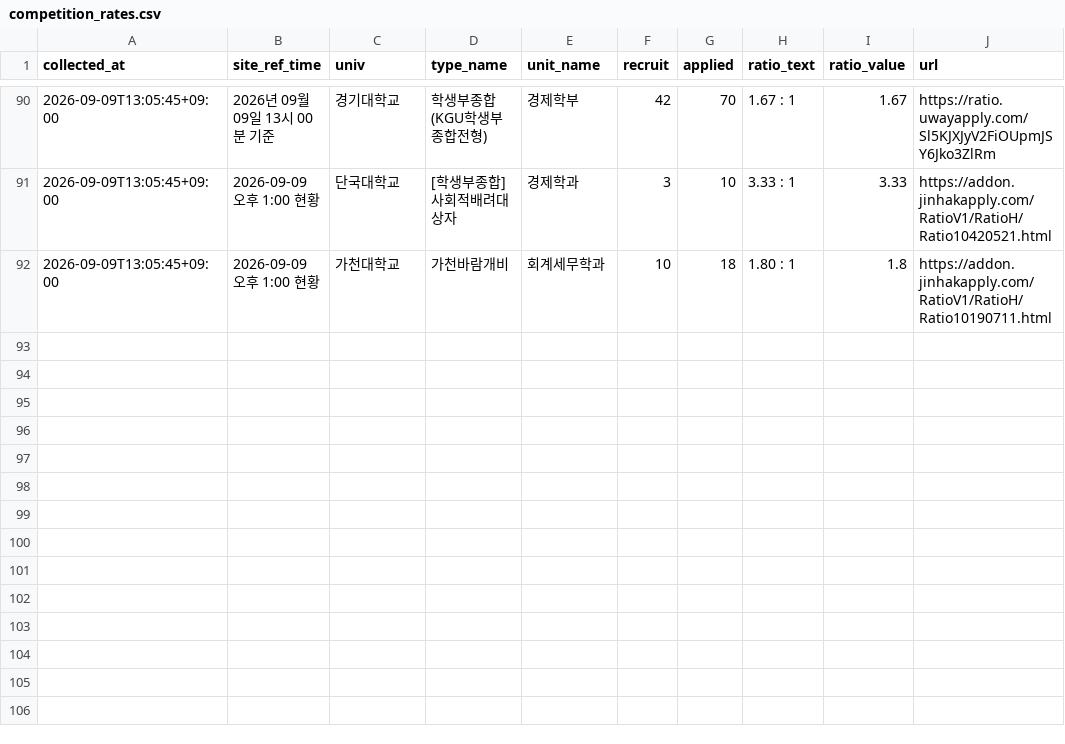
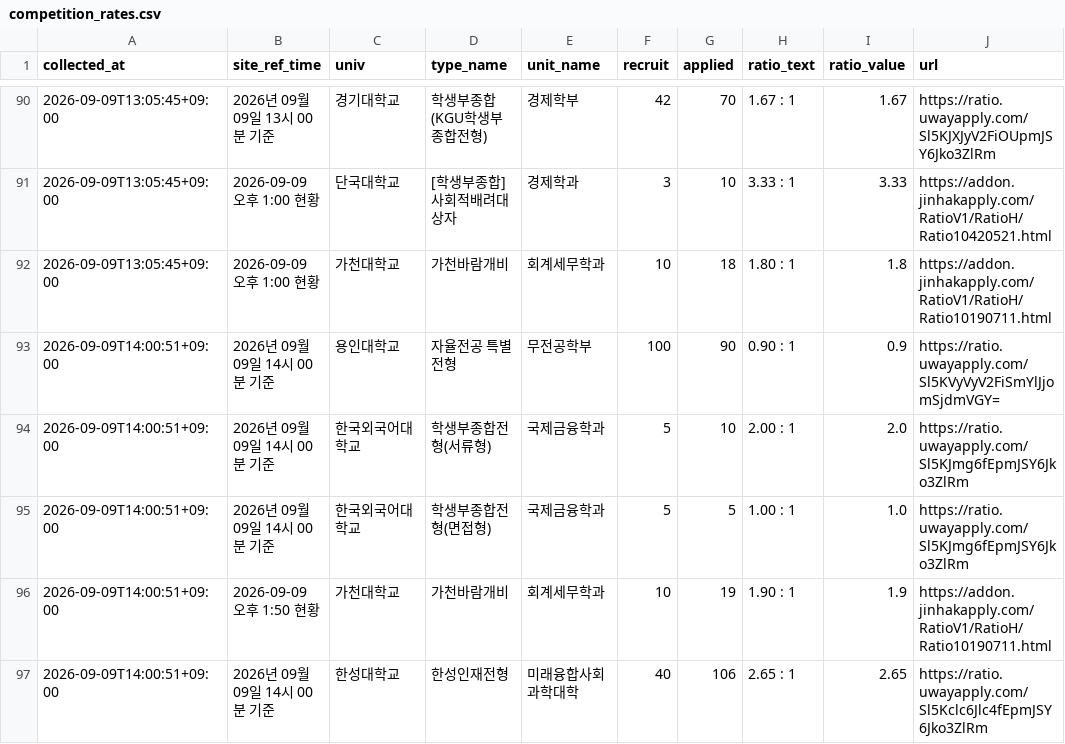
Before and after one commit to ninefactory/crw-x7k9m2p-comp, a CSV file: data/competition_rates.csv, drawn as a sheet; only a part is shown, gaps mark what is left out; the diff names each change by its address in the sheet, - before the commit and + after, or states it on an @@ line.

```diff
--- a/data/competition_rates.csv
+++ b/data/competition_rates.csv
+row 93: 2026-09-09T14:00:51+09:00 | 2026년 09월 09일 14시 00분 기준 | 용인대학교 | 자율전공 특별전형 | 무전공학부 | 100 | 90 | 0.90 : 1 | 0.9 | https://ratio.uwayapply.com/Sl5KVyVyV2FiSmYlJjomSjdmVGY=
+row 94: 2026-09-09T14:00:51+09:00 | 2026년 09월 09일 14시 00분 기준 | 한국외국어대학교 | 학생부종합전형(서류형) | 국제금융학과 | 5 | 10 | 2.00 : 1 | 2.0 | https://ratio.uwayapply.com/Sl5KJmg6fEpmJSY6Jko3ZlRm
+row 95: 2026-09-09T14:00:51+09:00 | 2026년 09월 09일 14시 00분 기준 | 한국외국어대학교 | 학생부종합전형(면접형) | 국제금융학과 | 5 | 5 | 1.00 : 1 | 1.0 | https://ratio.uwayapply.com/Sl5KJmg6fEpmJSY6Jko3ZlRm
+row 96: 2026-09-09T14:00:51+09:00 | 2026-09-09 오후 1:50 현황 | 가천대학교 | 가천바람개비 | 회계세무학과 | 10 | 19 | 1.90 : 1 | 1.9 | https://addon.jinhakapply.com/RatioV1/RatioH/Ratio10190711.html
+row 97: 2026-09-09T14:00:51+09:00 | 2026년 09월 09일 14시 00분 기준 | 한성대학교 | 한성인재전형 | 미래융합사회과학대학 | 40 | 106 | 2.65 : 1 | 2.65 | https://ratio.uwayapply.com/Sl5Kclc6Jlc4fEpmJSY6Jko3ZlRm
```
Also changed, not shown: 1 other file.
